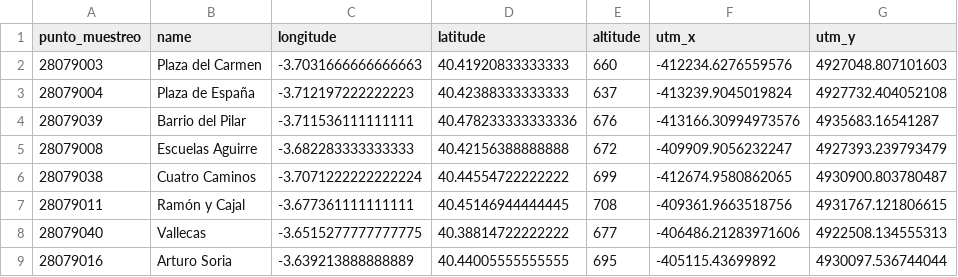
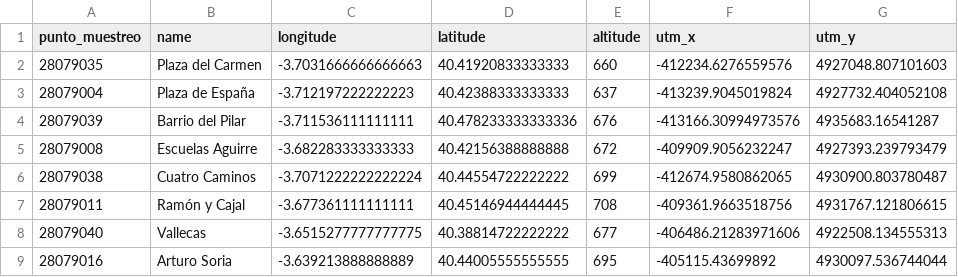
Before and after one commit to Pheithar/socialdata_madridcentral, a CSV file: shared_data/air_quality/air_quality_stations.csv, drawn as a sheet; only a part is shown.

```diff
--- a/shared_data/air_quality/air_quality_stations.csv
+++ b/shared_data/air_quality/air_quality_stations.csv
@@ -1,3 +1,3 @@
 punto_muestreo,name,longitude,latitude,altitude,utm_x,utm_y
-28079003,Plaza del Carmen,-3.7031666666666663,40.41920833333333,660,-412234.6276559576,4927048.807101603
+28079035,Plaza del Carmen,-3.7031666666666663,40.41920833333333,660,-412234.6276559576,4927048.807101603
 28079004,Plaza de España,-3.712197222222223,40.42388333333333,637,-413239.9045019824,4927732.404052108
```
Also changed, not shown: 3 other files.
